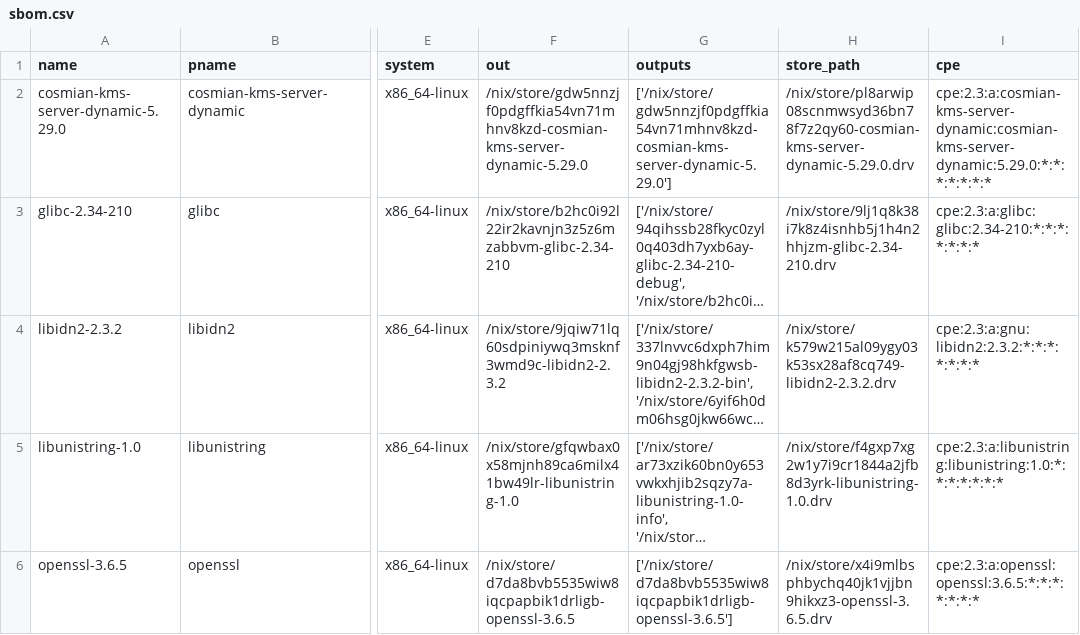
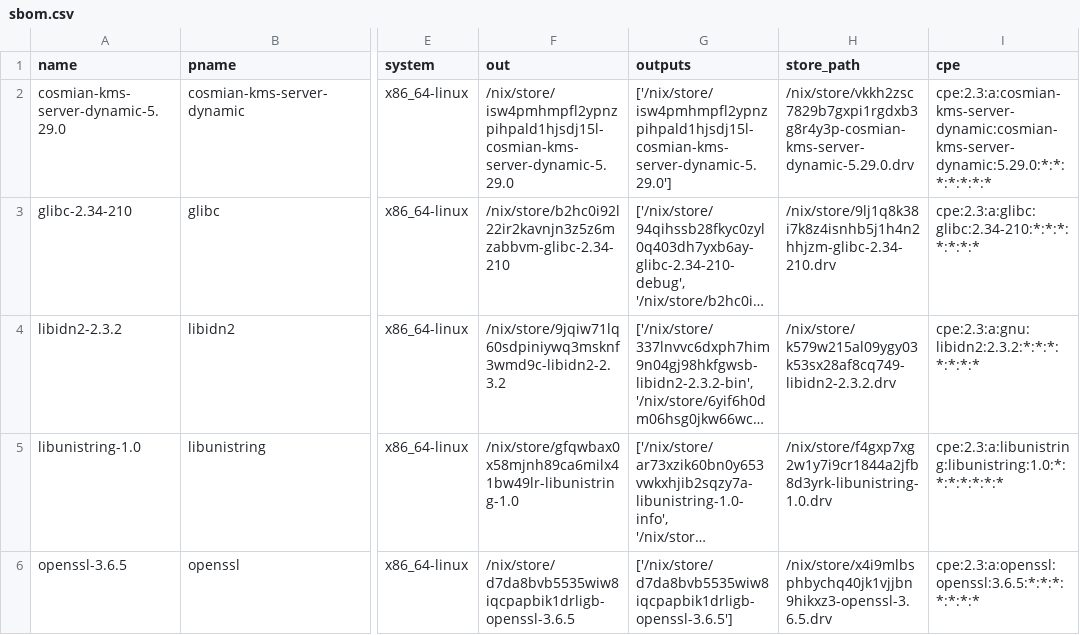
Before and after one commit to Cosmian/kms, a CSV file: sbom/server/non-fips/dynamic/sbom.csv, drawn as a sheet; only a part is shown, gaps mark what is left out; long unchanged cells end in …; the diff names each change by its address in the sheet, - before the commit and + after, or states it on an @@ line.

```diff
--- a/sbom/server/non-fips/dynamic/sbom.csv
+++ b/sbom/server/non-fips/dynamic/sbom.csv
-F2 (out): /nix/store/gdw5nnzjf0pdgffkia54vn71mhnv8kzd-cosmian-kms-server-dynamic-5.29.0
+F2 (out): /nix/store/isw4pmhmpfl2ypnzpihpald1hjsdj15l-cosmian-kms-server-dynamic-5.29.0
-G2 (outputs): ['/nix/store/gdw5nnzjf0pdgffkia54vn71mhnv8kzd-cosmian-kms-server-dynamic-5.29.0']
+G2 (outputs): ['/nix/store/isw4pmhmpfl2ypnzpihpald1hjsdj15l-cosmian-kms-server-dynamic-5.29.0']
-H2 (store_path): /nix/store/pl8arwip08scnmwsyd36bn78f7z2qy60-cosmian-kms-server-dynamic-5.29.0.drv
+H2 (store_path): /nix/store/vkkh2zsc7829b7gxpi1rgdxb3g8r4y3p-cosmian-kms-server-dynamic-5.29.0.drv
```
Also changed, not shown: sbom/server/fips/dynamic/sbom.csv, sbom/server/fips/static/sbom.csv, 25 other files.
